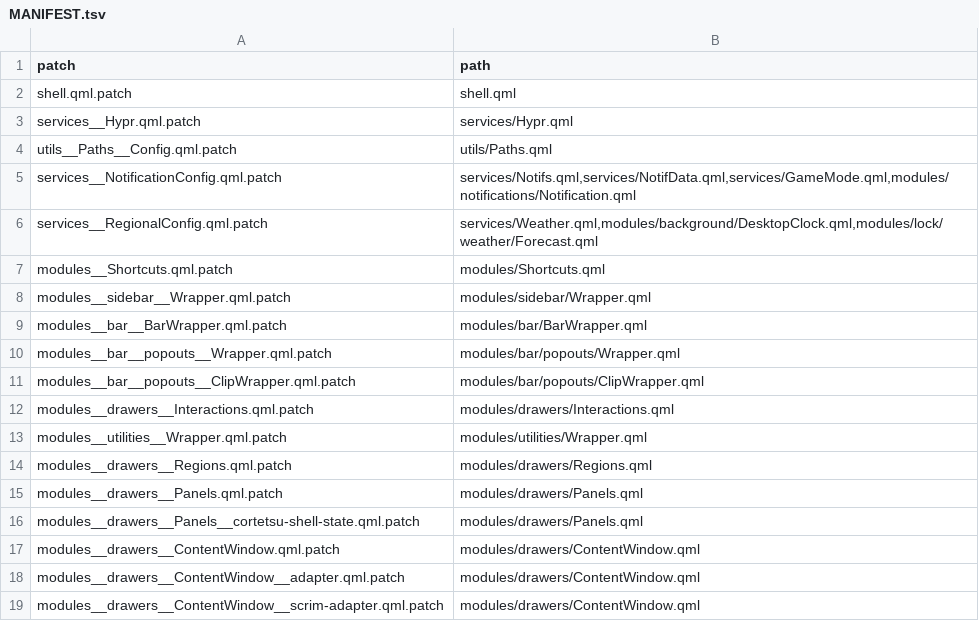
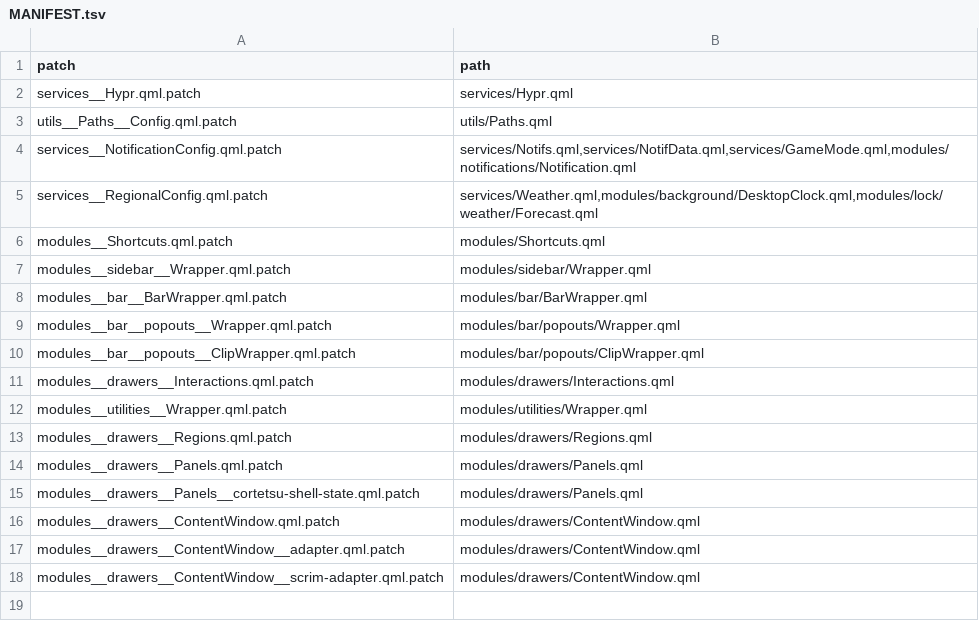
Before and after one commit to DilanRC/CaeRice, a TSV file: caelestia/patches/MANIFEST.tsv, drawn as a sheet.

Commit message:
feat: make Cortetsu shell composition first-party

```diff
--- a/caelestia/patches/MANIFEST.tsv
+++ b/caelestia/patches/MANIFEST.tsv
@@ -1,3 +1,2 @@
 patch	path
-shell.qml.patch	shell.qml
 services__Hypr.qml.patch	services/Hypr.qml
```
Also changed, not shown: 5 other files.
